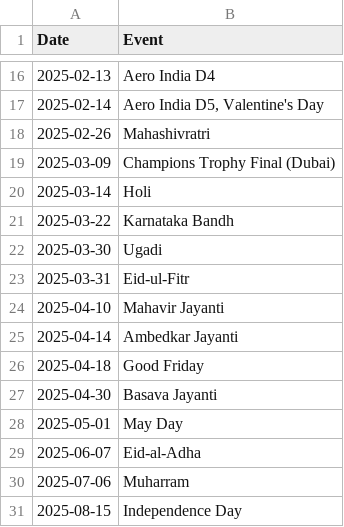
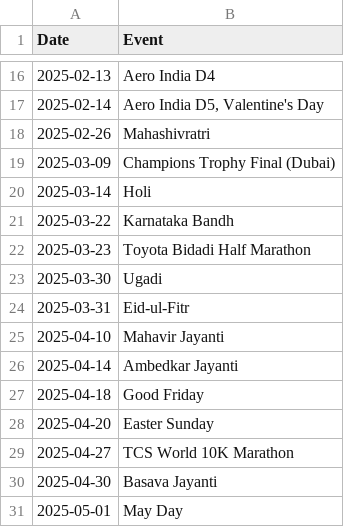
Before and after one commit to thecont1/namma-metro-ridership-tracker, a CSV file: significant_dates.csv, drawn as a sheet; only a part is shown, gaps mark what is left out; the shorter side is filled out with more unchanged rows; the diff names each change by its address in the sheet, - before the commit and + after, or states it on an @@ line.

Commit message:
refresh

```diff
--- a/significant_dates.csv
+++ b/significant_dates.csv
+row 22: 2025-03-23 | Toyota Bidadi Half Marathon
+row 28: 2025-04-20 | Easter Sunday
+row 29: 2025-04-27 | TCS World 10K Marathon
```
